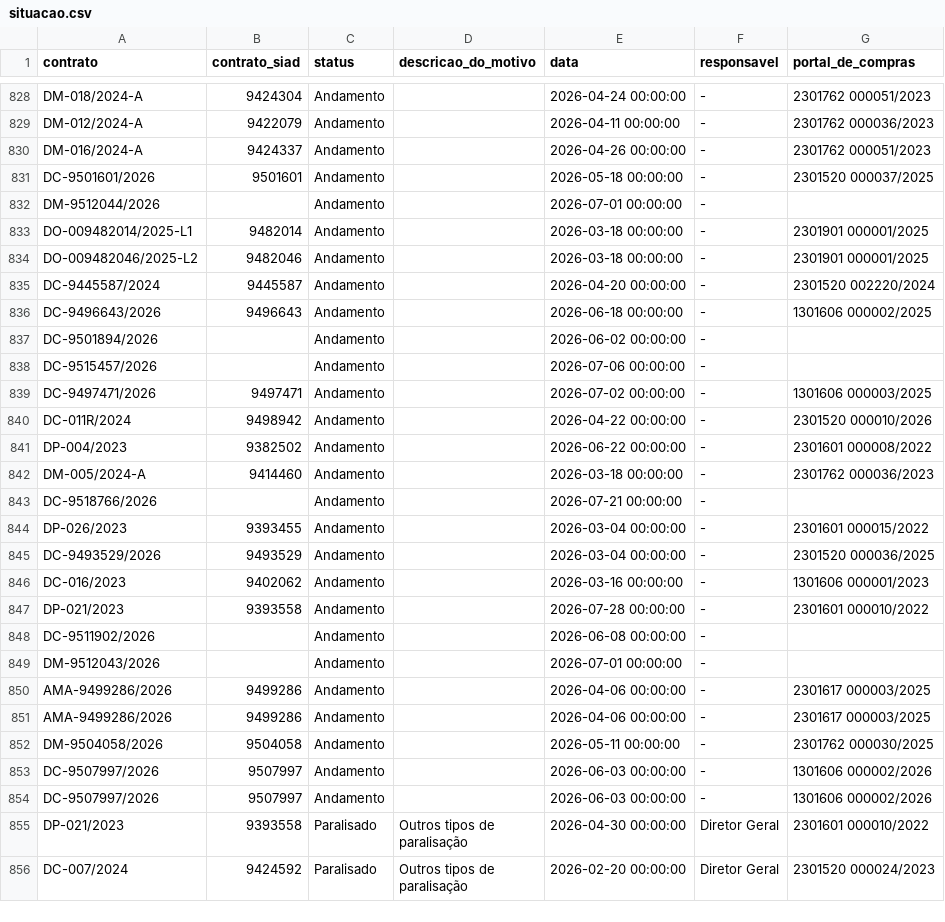
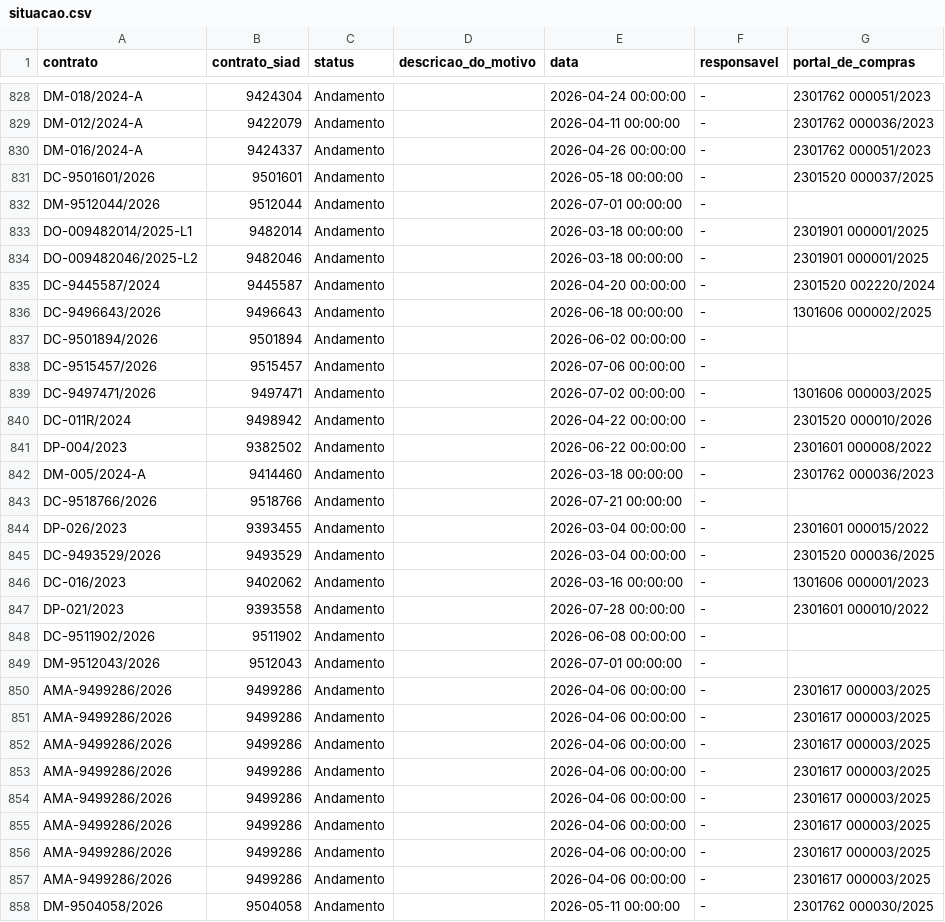
Before and after one commit to transparencia-mg/portal_obras, a CSV file: dataset/data/situacao.csv, drawn as a sheet; only a part is shown, gaps mark what is left out; the shorter side is filled out with more unchanged rows; the diff covers the shown part only.

```diff
--- a/dataset/data/situacao.csv
+++ b/dataset/data/situacao.csv
@@ -831,3 +831,3 @@ DM-016/2024-A;9424337;Andamento;;2026-04-26 00:00:00;-;2301762 000051/2023
 DC-9501601/2026;9501601;Andamento;;2026-05-18 00:00:00;-;2301520 000037/2025
-DM-9512044/2026;;Andamento;;2026-07-01 00:00:00;-;
+DM-9512044/2026;9512044;Andamento;;2026-07-01 00:00:00;-;
 DO-009482014/2025-L1;9482014;Andamento;;2026-03-18 00:00:00;-;2301901 000001/2025
@@ -836,4 +836,4 @@ DC-9445587/2024;9445587;Andamento;;2026-04-20 00:00:00;-;2301520 002220/2024
 DC-9496643/2026;9496643;Andamento;;2026-06-18 00:00:00;-;1301606 000002/2025
-DC-9501894/2026;;Andamento;;2026-06-02 00:00:00;-;
-DC-9515457/2026;;Andamento;;2026-07-06 00:00:00;-;
+DC-9501894/2026;9501894;Andamento;;2026-06-02 00:00:00;-;
+DC-9515457/2026;9515457;Andamento;;2026-07-06 00:00:00;-;
 DC-9497471/2026;9497471;Andamento;;2026-07-02 00:00:00;-;1301606 000003/2025
@@ -842,3 +842,3 @@ DP-004/2023;9382502;Andamento;;2026-06-22 00:00:00;-;2301601 000008/2022
 DM-005/2024-A;9414460;Andamento;;2026-03-18 00:00:00;-;2301762 000036/2023
-DC-9518766/2026;;Andamento;;2026-07-21 00:00:00;-;
+DC-9518766/2026;9518766;Andamento;;2026-07-21 00:00:00;-;
 DP-026/2023;9393455;Andamento;;2026-03-04 00:00:00;-;2301601 000015/2022
@@ -847,4 +847,10 @@ DC-016/2023;9402062;Andamento;;2026-03-16 00:00:00;-;1301606 000001/2023
 DP-021/2023;9393558;Andamento;;2026-07-28 00:00:00;-;2301601 000010/2022
-DC-9511902/2026;;Andamento;;2026-06-08 00:00:00;-;
-DM-9512043/2026;;Andamento;;2026-07-01 00:00:00;-;
+DC-9511902/2026;9511902;Andamento;;2026-06-08 00:00:00;-;
+DM-9512043/2026;9512043;Andamento;;2026-07-01 00:00:00;-;
+AMA-9499286/2026;9499286;Andamento;;2026-04-06 00:00:00;-;2301617 000003/2025
+AMA-9499286/2026;9499286;Andamento;;2026-04-06 00:00:00;-;2301617 000003/2025
+AMA-9499286/2026;9499286;Andamento;;2026-04-06 00:00:00;-;2301617 000003/2025
+AMA-9499286/2026;9499286;Andamento;;2026-04-06 00:00:00;-;2301617 000003/2025
+AMA-9499286/2026;9499286;Andamento;;2026-04-06 00:00:00;-;2301617 000003/2025
+AMA-9499286/2026;9499286;Andamento;;2026-04-06 00:00:00;-;2301617 000003/2025
 AMA-9499286/2026;9499286;Andamento;;2026-04-06 00:00:00;-;2301617 000003/2025
```
Also changed, not shown: 4 added rows and 24 edited cells elsewhere in this file, dataset/data/contratos_siad.csv, dataset/data/coordenadas.csv, 6 other files.
